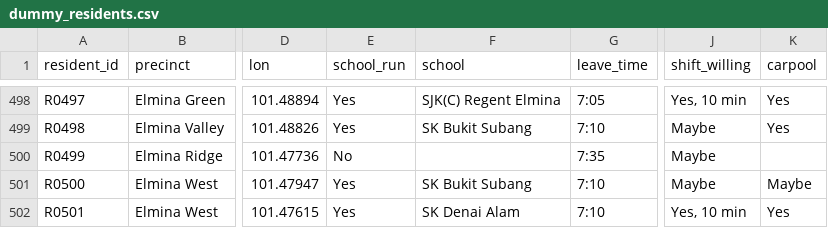
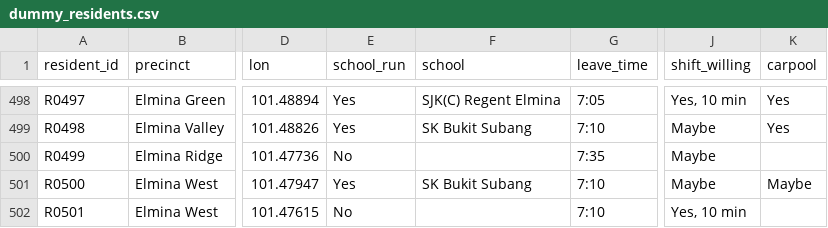
Before and after one commit to liyaSyakira/Hackathon-Smart-Traffic, a CSV file: notebook/data/dummy_residents.csv, drawn as a sheet; only a part is shown, gaps mark what is left out; the diff names each change by its address in the sheet, - before the commit and + after, or states it on an @@ line.

```diff
--- a/notebook/data/dummy_residents.csv
+++ b/notebook/data/dummy_residents.csv
-E502 (school_run): Yes
+E502 (school_run): No
-F502 (school): SK Denai Alam
+F502 (school): (empty)
-K502 (carpool): Yes
+K502 (carpool): (empty)
```
Also changed, not shown: 3 other files.
